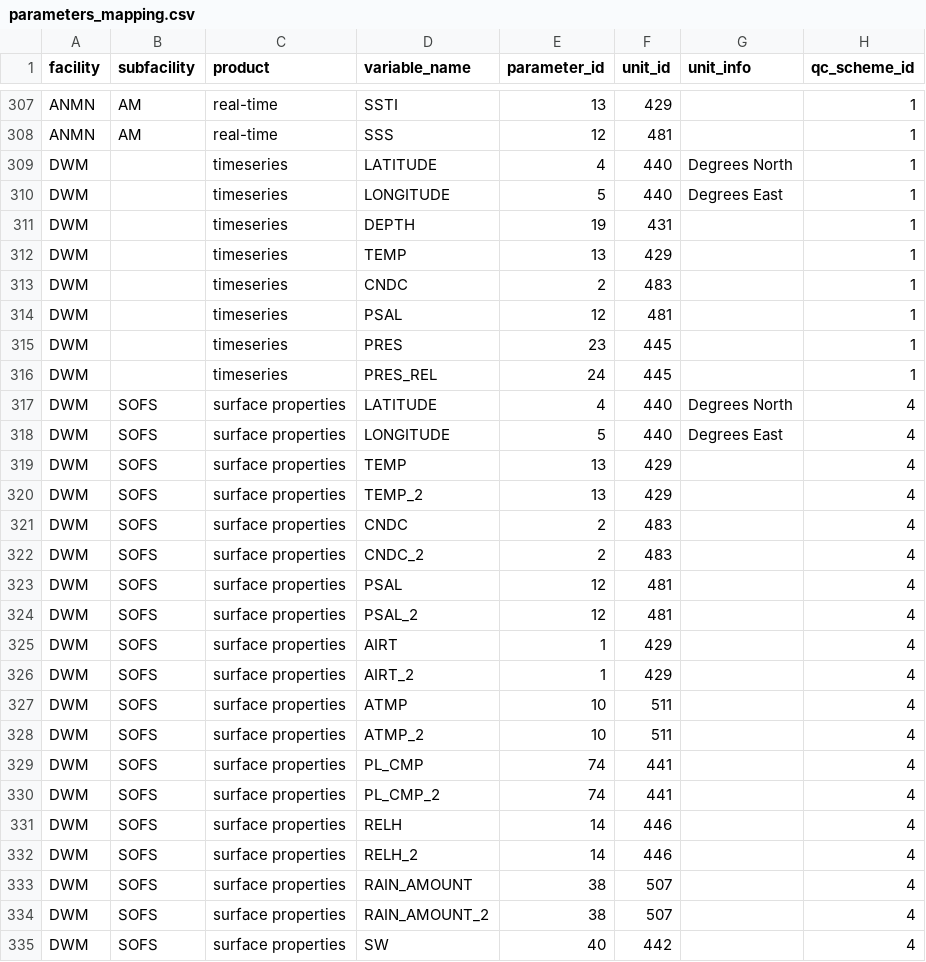
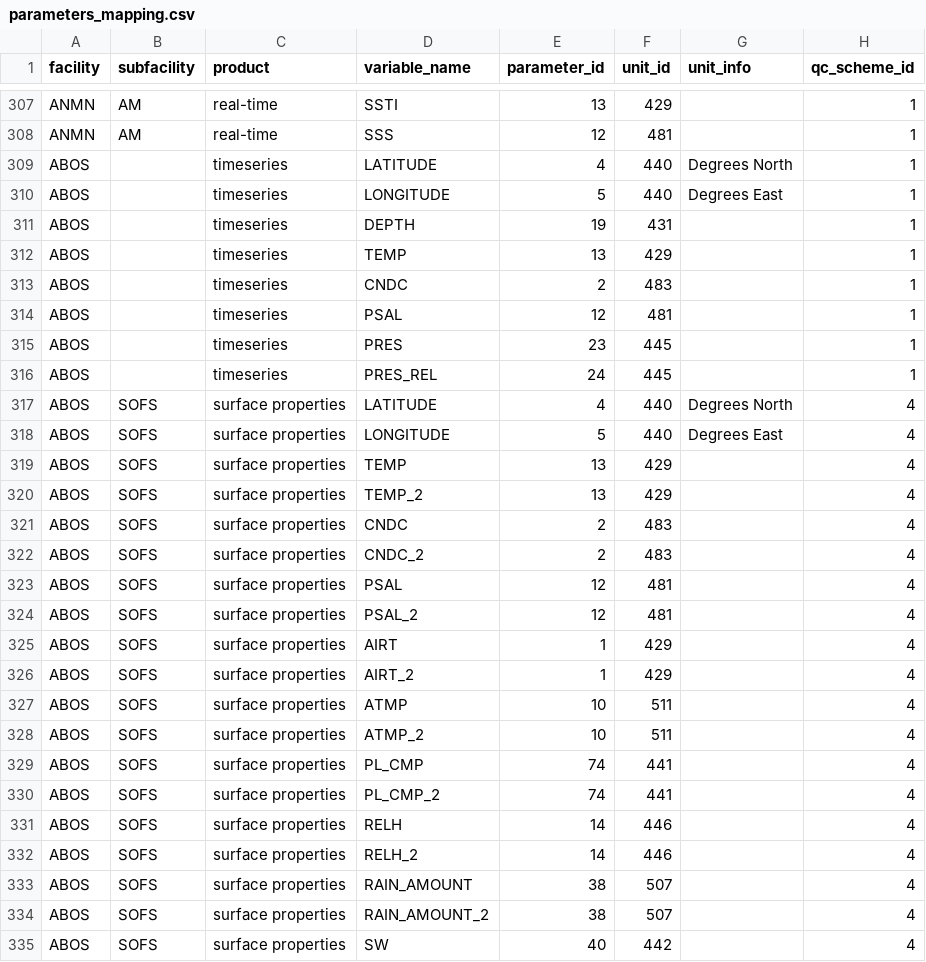
Before and after one commit to aodn/data-services, a CSV file: PARAMETERS_MAPPING/parameters_mapping.csv, drawn as a sheet; only a part is shown, gaps mark what is left out; the diff covers the shown part only.

Commit message:
change back DWM to ABOS (separated PR for the DWM update)

```diff
--- a/PARAMETERS_MAPPING/parameters_mapping.csv
+++ b/PARAMETERS_MAPPING/parameters_mapping.csv
@@ -308,28 +308,28 @@ ANMN;AM;real-time;SSTI;13;429;;1
 ANMN;AM;real-time;SSS;12;481;;1
-DWM;;timeseries;LATITUDE;4;440;Degrees North;1
-DWM;;timeseries;LONGITUDE;5;440;Degrees East;1
-DWM;;timeseries;DEPTH;19;431;;1
-DWM;;timeseries;TEMP;13;429;;1
-DWM;;timeseries;CNDC;2;483;;1
-DWM;;timeseries;PSAL;12;481;;1
-DWM;;timeseries;PRES;23;445;;1
-DWM;;timeseries;PRES_REL;24;445;;1
-DWM;SOFS;surface properties;LATITUDE;4;440;Degrees North;4
-DWM;SOFS;surface properties;LONGITUDE;5;440;Degrees East;4
-DWM;SOFS;surface properties;TEMP;13;429;;4
-DWM;SOFS;surface properties;TEMP_2;13;429;;4
-DWM;SOFS;surface properties;CNDC;2;483;;4
-DWM;SOFS;surface properties;CNDC_2;2;483;;4
-DWM;SOFS;surface properties;PSAL;12;481;;4
-DWM;SOFS;surface properties;PSAL_2;12;481;;4
-DWM;SOFS;surface properties;AIRT;1;429;;4
-DWM;SOFS;surface properties;AIRT_2;1;429;;4
-DWM;SOFS;surface properties;ATMP;10;511;;4
-DWM;SOFS;surface properties;ATMP_2;10;511;;4
-DWM;SOFS;surface properties;PL_CMP;74;441;;4
-DWM;SOFS;surface properties;PL_CMP_2;74;441;;4
-DWM;SOFS;surface properties;RELH;14;446;;4
-DWM;SOFS;surface properties;RELH_2;14;446;;4
-DWM;SOFS;surface properties;RAIN_AMOUNT;38;507;;4
-DWM;SOFS;surface properties;RAIN_AMOUNT_2;38;507;;4
-DWM;SOFS;surface properties;SW;40;442;;4
+ABOS;;timeseries;LATITUDE;4;440;Degrees North;1
+ABOS;;timeseries;LONGITUDE;5;440;Degrees East;1
+ABOS;;timeseries;DEPTH;19;431;;1
+ABOS;;timeseries;TEMP;13;429;;1
+ABOS;;timeseries;CNDC;2;483;;1
+ABOS;;timeseries;PSAL;12;481;;1
+ABOS;;timeseries;PRES;23;445;;1
+ABOS;;timeseries;PRES_REL;24;445;;1
+ABOS;SOFS;surface properties;LATITUDE;4;440;Degrees North;4
+ABOS;SOFS;surface properties;LONGITUDE;5;440;Degrees East;4
+ABOS;SOFS;surface properties;TEMP;13;429;;4
+ABOS;SOFS;surface properties;TEMP_2;13;429;;4
+ABOS;SOFS;surface properties;CNDC;2;483;;4
+ABOS;SOFS;surface properties;CNDC_2;2;483;;4
+ABOS;SOFS;surface properties;PSAL;12;481;;4
+ABOS;SOFS;surface properties;PSAL_2;12;481;;4
+ABOS;SOFS;surface properties;AIRT;1;429;;4
+ABOS;SOFS;surface properties;AIRT_2;1;429;;4
+ABOS;SOFS;surface properties;ATMP;10;511;;4
+ABOS;SOFS;surface properties;ATMP_2;10;511;;4
+ABOS;SOFS;surface properties;PL_CMP;74;441;;4
+ABOS;SOFS;surface properties;PL_CMP_2;74;441;;4
+ABOS;SOFS;surface properties;RELH;14;446;;4
+ABOS;SOFS;surface properties;RELH_2;14;446;;4
+ABOS;SOFS;surface properties;RAIN_AMOUNT;38;507;;4
+ABOS;SOFS;surface properties;RAIN_AMOUNT_2;38;507;;4
+ABOS;SOFS;surface properties;SW;40;442;;4
```
Also changed, not shown: 36 edited cells elsewhere in this file.
